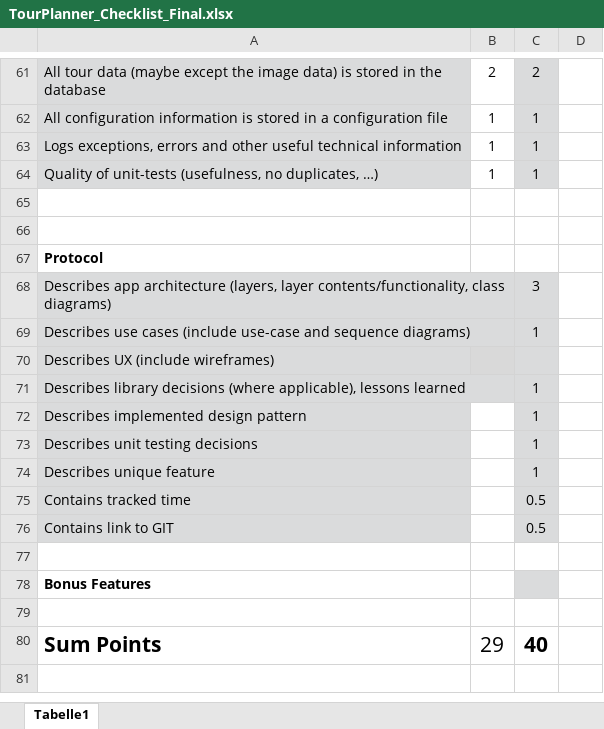
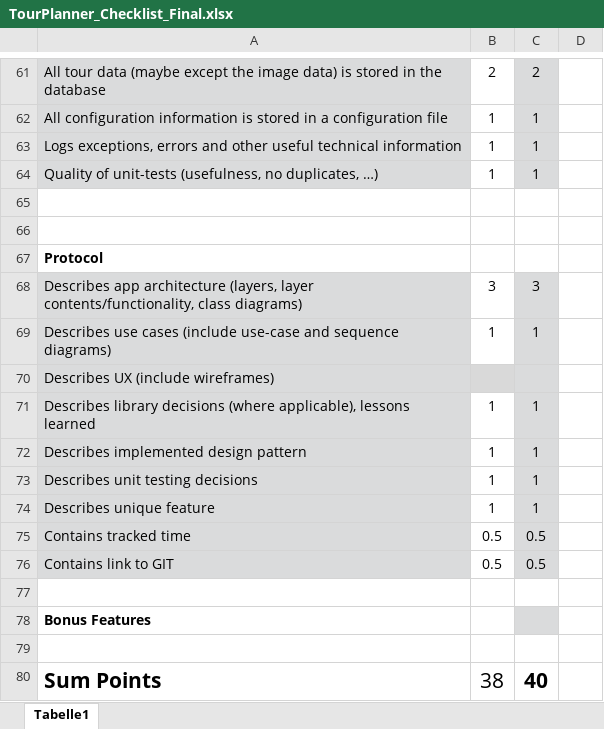
Before and after one commit to FloberPoP/Swen2-Tour_Planner, an Excel workbook: TourPlanner_Checklist_Final.xlsx, sheet Tabelle1, drawn as a sheet; only a part is shown, gaps mark what is left out; values as stored, in another font and other column widths than the file's, no borders; conditional formats not drawn; the diff names each change by its address in the sheet, - before the commit and + after, or states it on an @@ line.

Commit message:
Update TourPlanner_Checklist_Final.xlsx

```diff
--- a/TourPlanner_Checklist_Final.xlsx (sheet Tabelle1)
+++ b/TourPlanner_Checklist_Final.xlsx (sheet Tabelle1)
-B68: (empty)
+B68: 3
-B69: (empty)
+B69: 1
-B71:B74: (empty)
+B71:B74: 1
-B75:B76: (empty)
+B75:B76: 0.5
-B80: 29
+B80: 38
```
